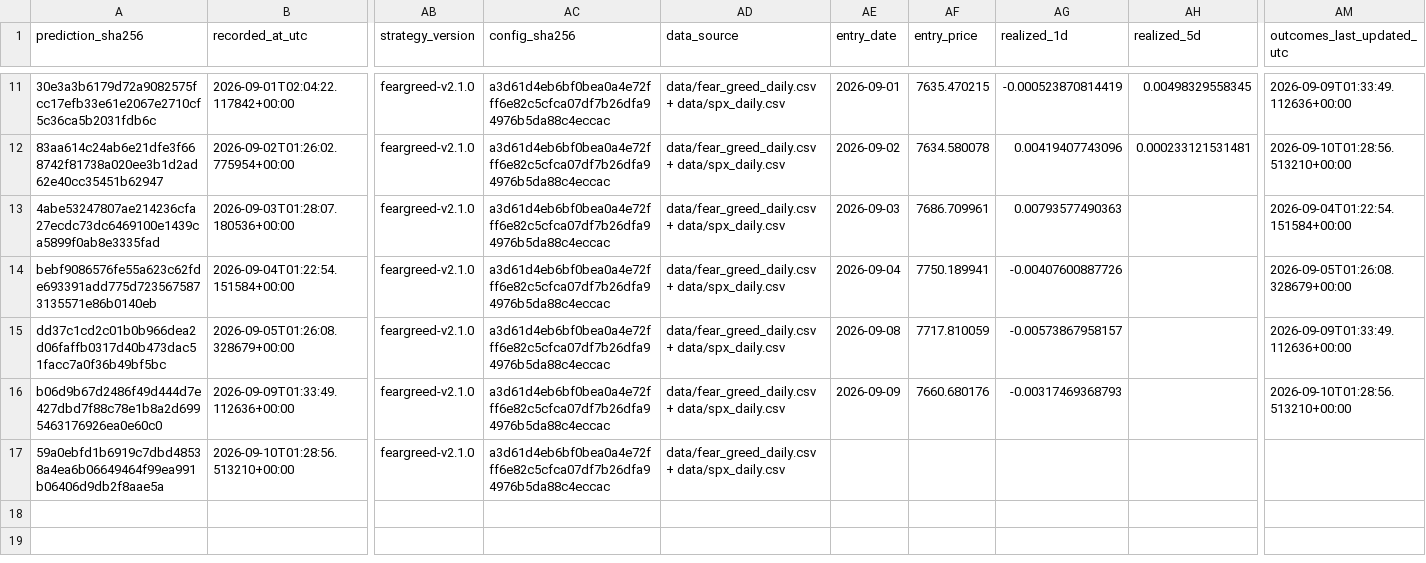
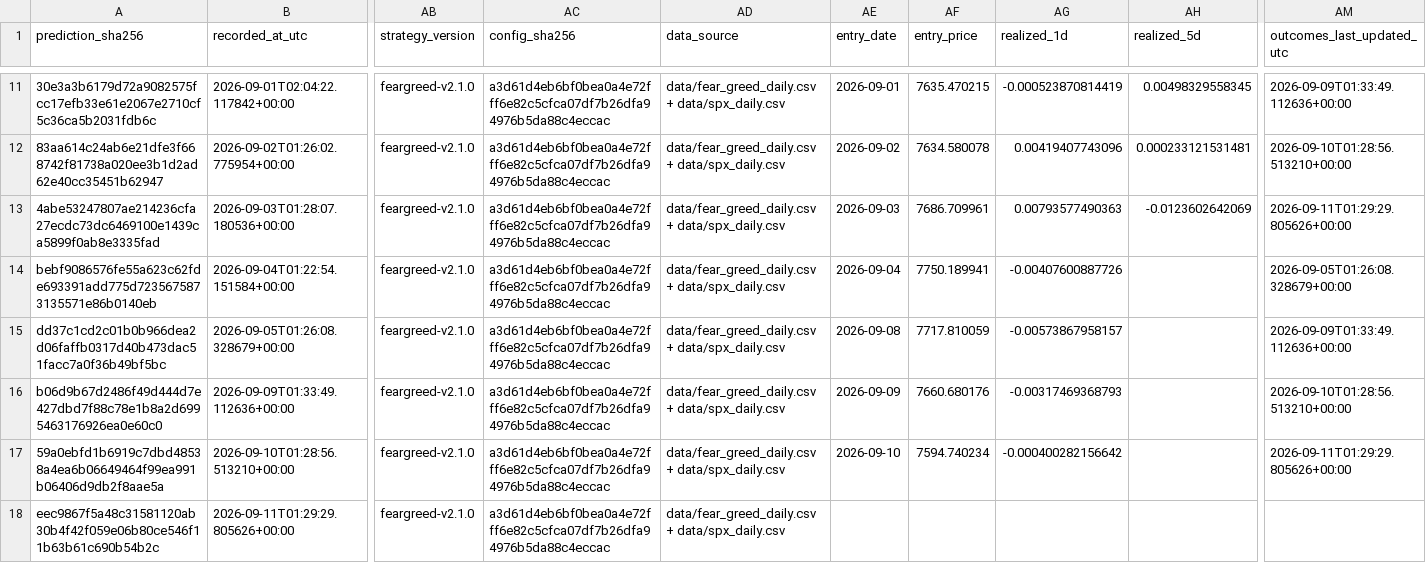
Before and after one commit to george962/FearGreedIndex, a CSV file: data/signal_ledger.csv, drawn as a sheet; only a part is shown, gaps mark what is left out; rows hold the shown columns only; the diff names each change by its address in the sheet, - before the commit and + after, or states it on an @@ line.

```diff
--- a/data/signal_ledger.csv
+++ b/data/signal_ledger.csv
-AH13 (realized_5d): (empty)
+AH13 (realized_5d): -0.0123602642069
-AM13 (outcomes_last_updated_utc): 2026-09-04T01:22:54.151584+00:00
+AM13 (outcomes_last_updated_utc): 2026-09-11T01:29:29.805626+00:00
-AE17 (entry_date): (empty)
+AE17 (entry_date): 2026-09-10
-AF17 (entry_price): (empty)
+AF17 (entry_price): 7594.740234
-AG17 (realized_1d): (empty)
+AG17 (realized_1d): -0.000400282156642
-AM17 (outcomes_last_updated_utc): (empty)
+AM17 (outcomes_last_updated_utc): 2026-09-11T01:29:29.805626+00:00
+row 18: eec9867f5a48c31581120ab30b4f42f059e06b80ce546f11b63b61c690b54b2c | 2026-09-11T01:29:29.805626+00:00 | feargreed-v2.1.0 | a3d61d4eb6bf0bea0a4e72fff6e82c5cfca07df7b26dfa94976b5da88c4eccac | data/fear_greed_daily.csv + data/spx_daily.csv
```
Also changed, not shown: data/fear_greed_spx_daily.csv, data/spx_daily.csv.
